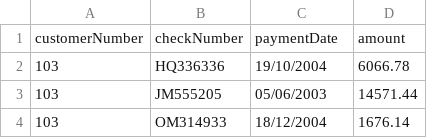
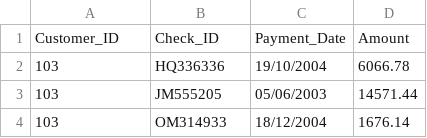
Before and after one commit to yh-alice-chen/Customers-and-Products-Analysis, a CSV file: table_payments.csv, drawn as a sheet; only a part is shown; removed rows and columns are numbered as before the commit, all else as after; the diff names each change by its address in the sheet, - before the commit and + after, or states it on an @@ line.

Commit message:
Update table

```diff
--- a/table_payments.csv
+++ b/table_payments.csv
-row 1: customerNumber | checkNumber | paymentDate | amount
+row 1: Customer_ID | Check_ID | Payment_Date | Amount
```
